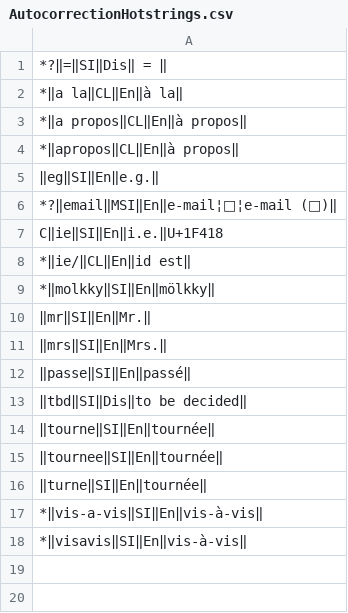
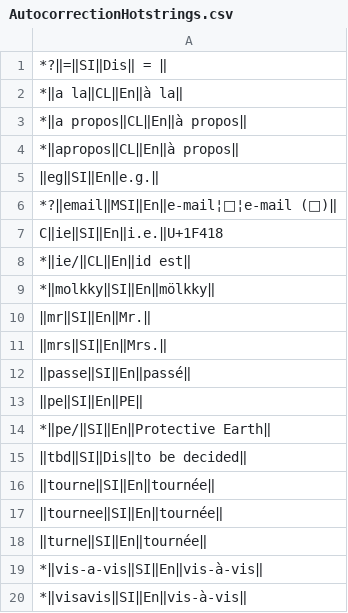
Before and after one commit to mslonik/Hotstrings-Libraries, a CSV file: AutocorrectionHotstrings.csv, drawn as a sheet.

```diff
--- a/AutocorrectionHotstrings.csv
+++ b/AutocorrectionHotstrings.csv
@@ -12,2 +12,4 @@ C‖ie‖SI‖En‖i.e.‖U+1F418
 ‖passe‖SI‖En‖passé‖
+‖pe‖SI‖En‖PE‖
+*‖pe/‖SI‖En‖Protective Earth‖
 ‖tbd‖SI‖Dis‖to be decided‖
```
Also changed, not shown: AutoCorrect.csv, 2 other files.
